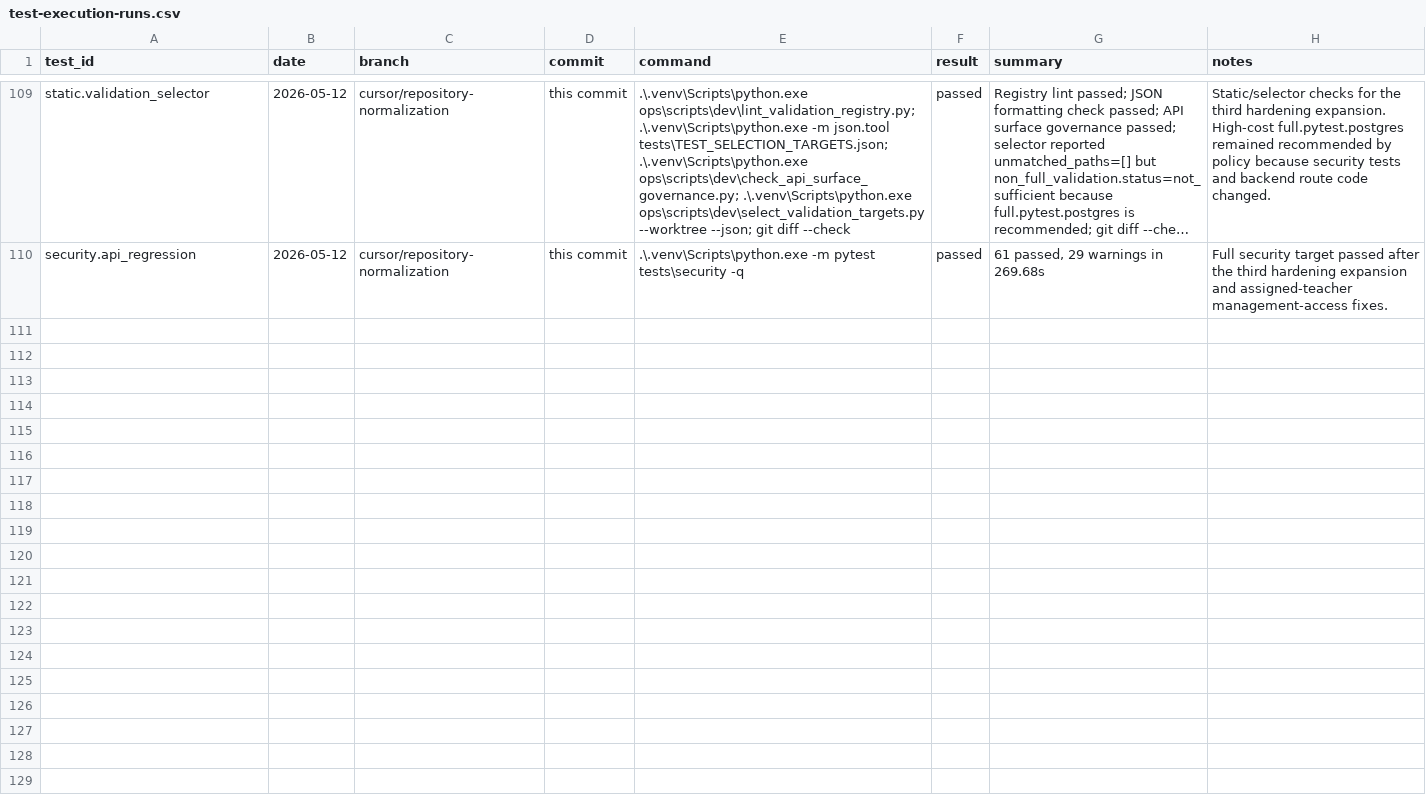
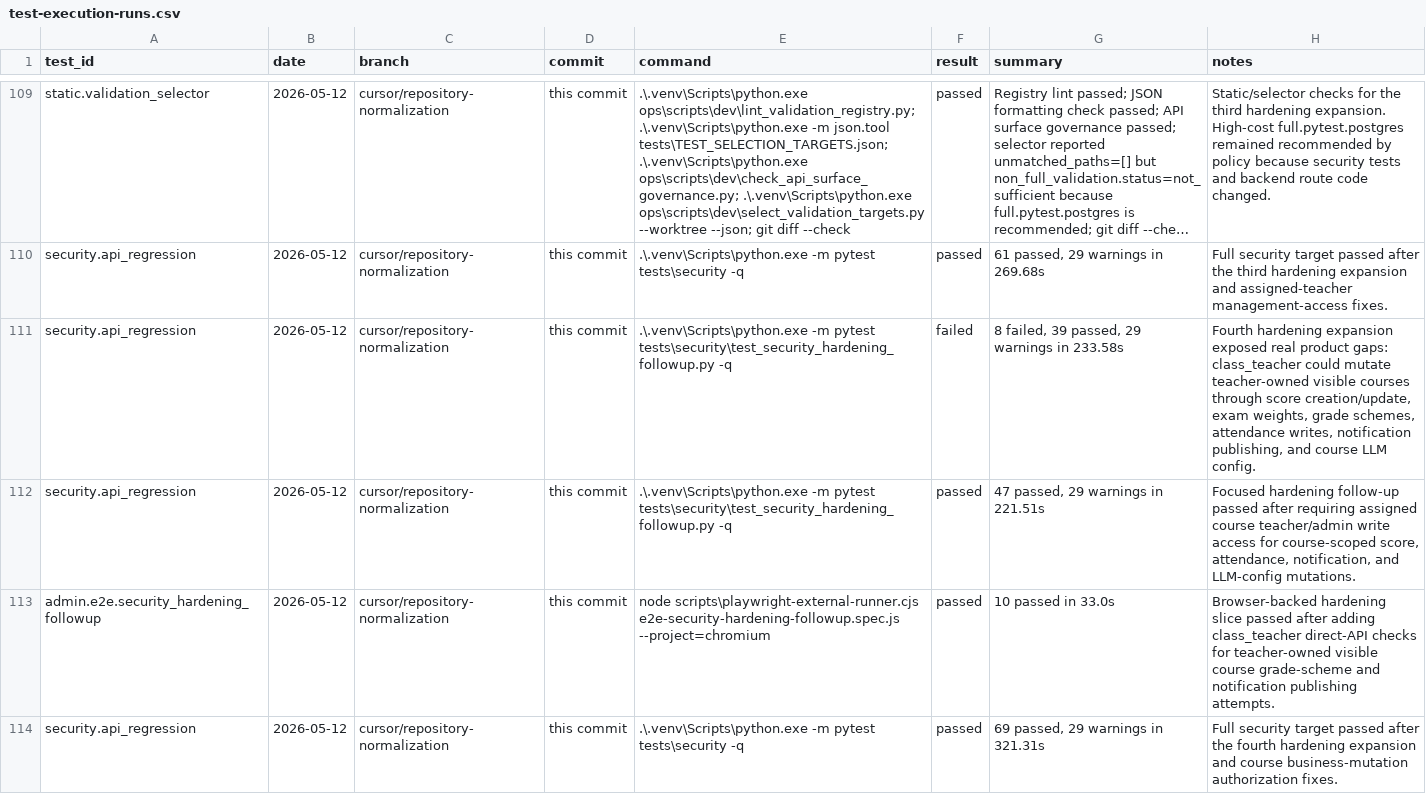
Before and after one commit to YinzhuCheng/wailearning, a CSV file: docs/development/testing/test-execution-runs.csv, drawn as a sheet; only a part is shown, gaps mark what is left out; long unchanged cells end in …; the diff covers the shown part only; the diff names each change by its address in the sheet, - before the commit and + after, or states it on an @@ line.

Commit message:
fix: restrict course business mutations

```diff
--- a/docs/development/testing/test-execution-runs.csv
+++ b/docs/development/testing/test-execution-runs.csv
+row 111: security.api_regression | 2026-05-12 | cursor/repository-normalization | this commit | .\.venv\Scripts\python.exe -m pytest tests\security\test_security_hardening_followup.py -q | failed | 8 failed, 39 passed, 29 warnings in 233.58s | Fourth hardening expansion exposed real product gaps: class_teacher could mutate teacher-owned visible courses through score creation/update, exam weights, grade schemes, attendance writes, notification publishing, and course LLM config.
+row 112: security.api_regression | 2026-05-12 | cursor/repository-normalization | this commit | .\.venv\Scripts\python.exe -m pytest tests\security\test_security_hardening_followup.py -q | passed | 47 passed, 29 warnings in 221.51s | Focused hardening follow-up passed after requiring assigned course teacher/admin write access for course-scoped score, attendance, notification, and LLM-config mutations.
+row 113: admin.e2e.security_hardening_followup | 2026-05-12 | cursor/repository-normalization | this commit | node scripts\playwright-external-runner.cjs e2e-security-hardening-followup.spec.js --project=chromium | passed | 10 passed in 33.0s | Browser-backed hardening slice passed after adding class_teacher direct-API checks for teacher-owned visible course grade-scheme and notification publishing attempts.
+row 114: security.api_regression | 2026-05-12 | cursor/repository-normalization | this commit | .\.venv\Scripts\python.exe -m pytest tests\security -q | passed | 69 passed, 29 warnings in 321.31s | Full security target passed after the fourth hardening expansion and course business-mutation authorization fixes.
```
Also changed, not shown: 3 added rows elsewhere in this file, docs/development/testing/test-execution-targets.csv, 6 other files.
